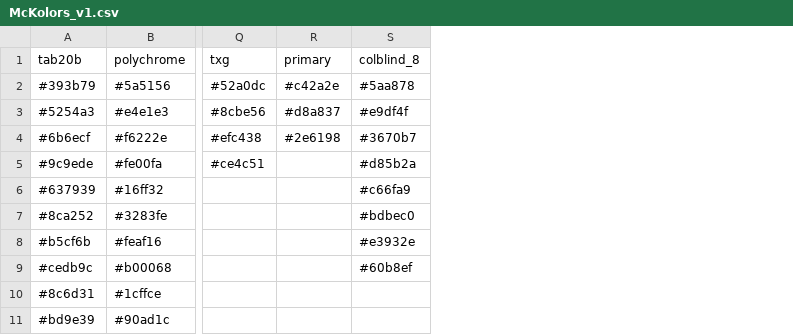
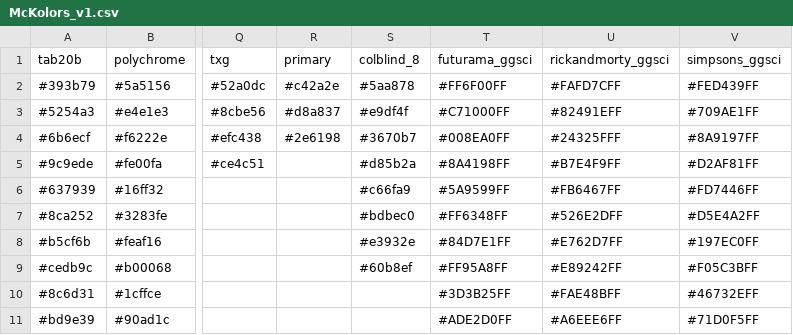
Before and after one commit to mckellardw/DWM_utils, a CSV file: plotting_utils/McKolors_v1.csv, drawn as a sheet; only a part is shown, gaps mark what is left out; the diff names each change by its address in the sheet, - before the commit and + after, or states it on an @@ line.

Commit message:
- Small additions to mckolors, one_liners, and some other utils

```diff
--- a/plotting_utils/McKolors_v1.csv
+++ b/plotting_utils/McKolors_v1.csv
+column T (futurama_ggsci), rows 2-11: #FF6F00FF | #C71000FF | #008EA0FF | #8A4198FF | #5A9599FF | #FF6348FF | #84D7E1FF | #FF95A8FF | #3D3B25FF | #ADE2D0FF
+column U (rickandmorty_ggsci), rows 2-11: #FAFD7CFF | #82491EFF | #24325FFF | #B7E4F9FF | #FB6467FF | #526E2DFF | #E762D7FF | #E89242FF | #FAE48BFF | #A6EEE6FF
+column V (simpsons_ggsci), rows 2-11: #FED439FF | #709AE1FF | #8A9197FF | #D2AF81FF | #FD7446FF | #D5E4A2FF | #197EC0FF | #F05C3BFF | #46732EFF | #71D0F5FF
```
Also changed, not shown: 6 other files.
